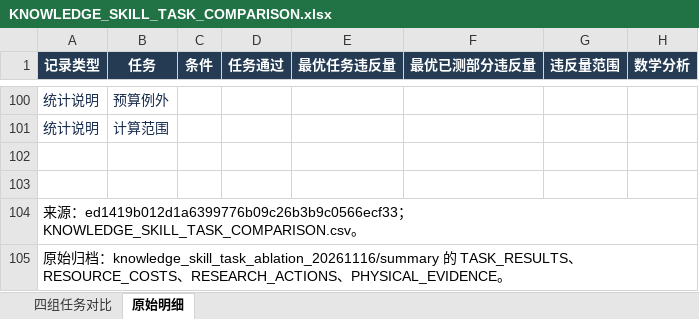
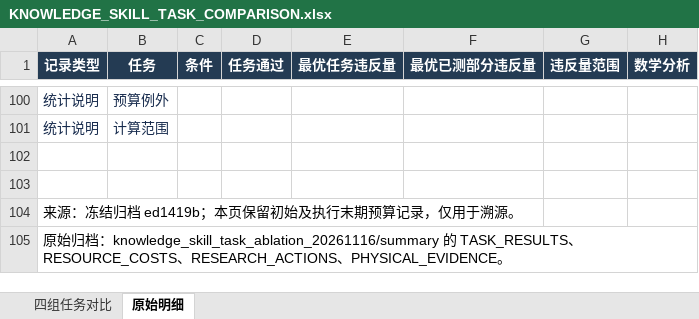
Before and after one commit to wran021004-gif/softrobot-agent, an Excel workbook: paper_experiments/full_vs_kplus_splus_20261120/KNOWLEDGE_SKILL_TASK_COMPARISON.xlsx, sheet 原始明细, drawn as a sheet; only a part is shown, gaps mark what is left out; values as stored, in another font and other column widths than the file's, no borders; the diff names each change by its address in the sheet, - before the commit and + after, or states it on an @@ line.

Commit message:
paper: display initial budgets in task comparison

```diff
--- a/paper_experiments/full_vs_kplus_splus_20261120/KNOWLEDGE_SKILL_TASK_COMPARISON.xlsx (sheet 原始明细)
+++ b/paper_experiments/full_vs_kplus_splus_20261120/KNOWLEDGE_SKILL_TASK_COMPARISON.xlsx (sheet 原始明细)
-A104 (记录类型): …源：ed1419b012d1a6399776b09c26b3b9c0566ecf33；KNOWLEDGE_SKILL_TASK_COMPARISON.csv。
+A104 (记录类型): …源：冻结归档 ed1419b；本页保留初始及执行末期预算记录，仅用于溯源。
```
Also changed, not shown: sheet 四组任务对比, 1 other file.
